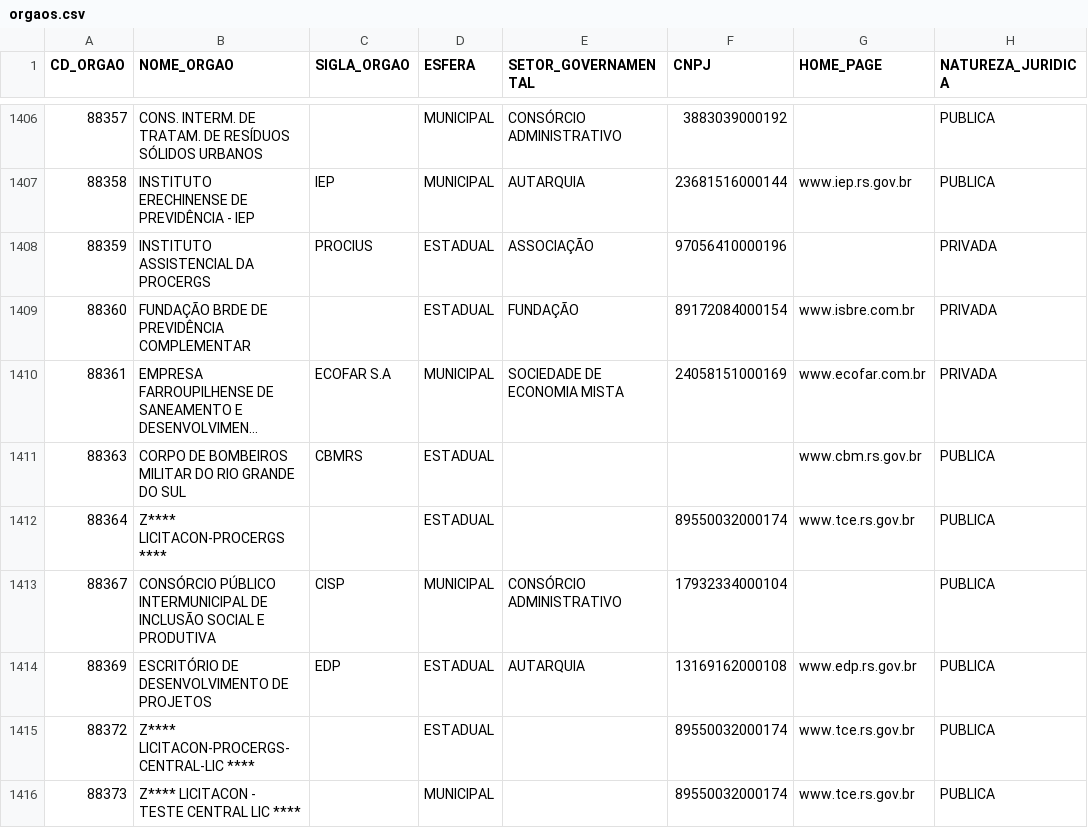
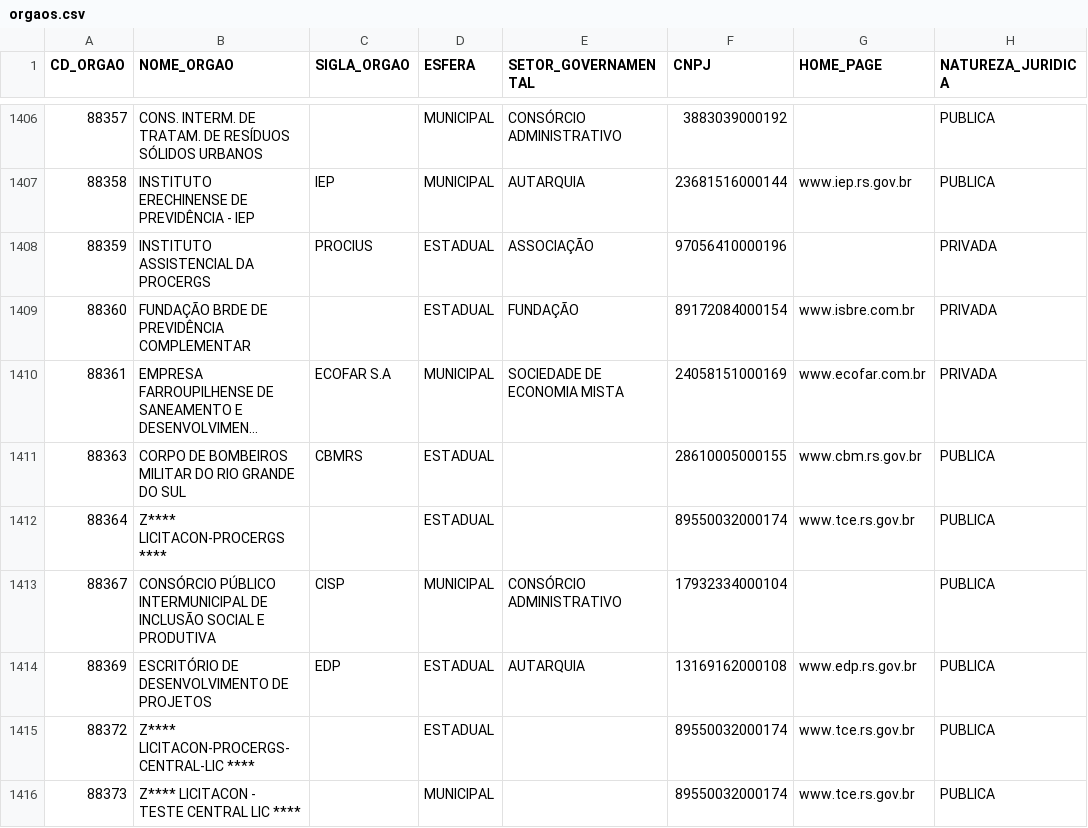
Before and after one commit to analytics-ufcg/ta-de-pe-dados, a CSV file: data/orgaos/orgaos.csv, drawn as a sheet; only a part is shown, gaps mark what is left out; long unchanged cells end in …; the diff names each change by its address in the sheet, - before the commit and + after, or states it on an @@ line.

```diff
--- a/data/orgaos/orgaos.csv
+++ b/data/orgaos/orgaos.csv
-F1411 (CNPJ): (empty)
+F1411 (CNPJ): 28610005000155
```
Also changed, not shown: 2 other files.
